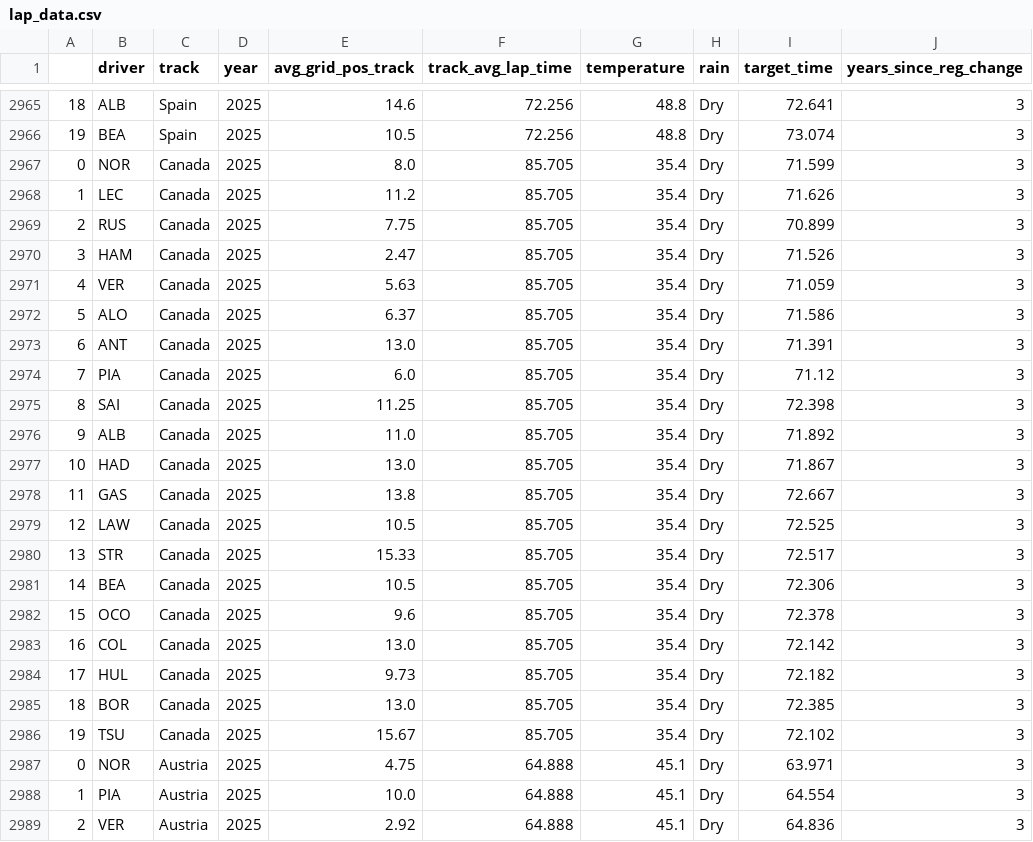
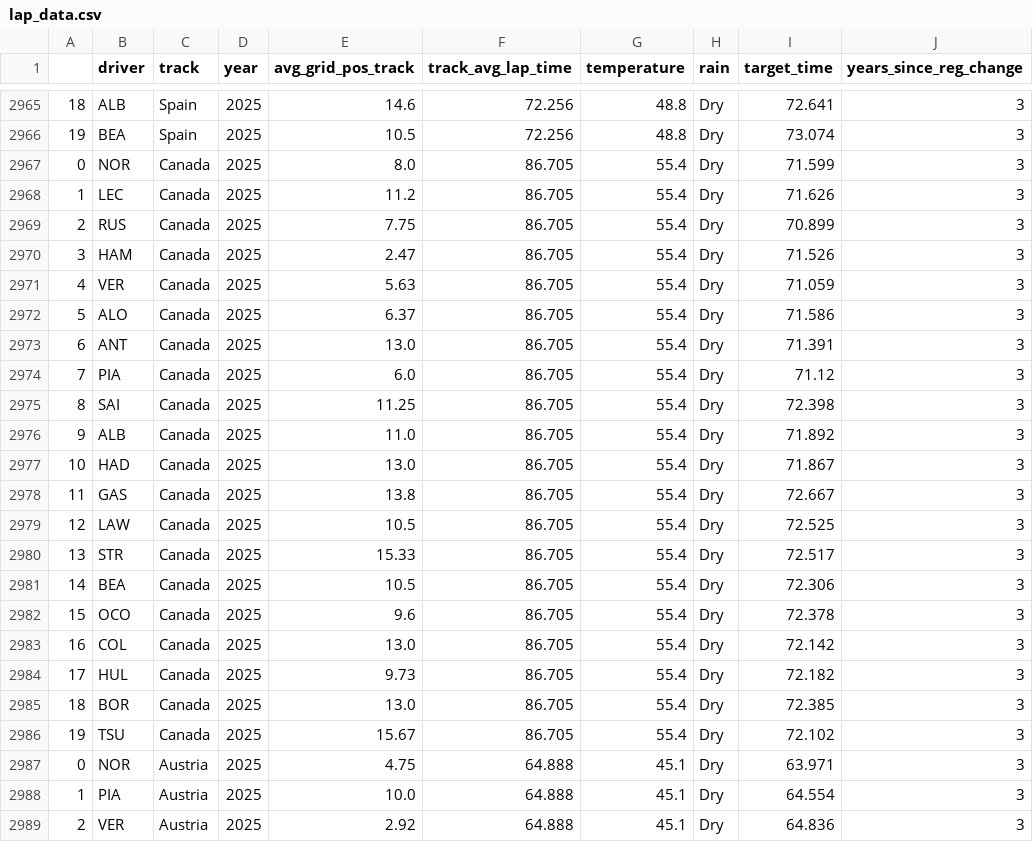
Before and after one commit to tmalik1116/F1_Quali_Predictor_ML, a CSV file: backend/data/lap_data.csv, drawn as a sheet; only a part is shown, gaps mark what is left out; the diff covers the shown part only.

```diff
--- a/backend/data/lap_data.csv
+++ b/backend/data/lap_data.csv
@@ -2966,22 +2966,22 @@
 19,BEA,Spain,2025,10.5,72.256,48.8,Dry,73.074,3
-0,NOR,Canada,2025,8.0,85.705,35.4,Dry,71.599,3
-1,LEC,Canada,2025,11.2,85.705,35.4,Dry,71.626,3
-2,RUS,Canada,2025,7.75,85.705,35.4,Dry,70.899,3
-3,HAM,Canada,2025,2.47,85.705,35.4,Dry,71.526,3
-4,VER,Canada,2025,5.63,85.705,35.4,Dry,71.059,3
-5,ALO,Canada,2025,6.37,85.705,35.4,Dry,71.586,3
-6,ANT,Canada,2025,13.0,85.705,35.4,Dry,71.391,3
-7,PIA,Canada,2025,6.0,85.705,35.4,Dry,71.12,3
-8,SAI,Canada,2025,11.25,85.705,35.4,Dry,72.398,3
-9,ALB,Canada,2025,11.0,85.705,35.4,Dry,71.892,3
-10,HAD,Canada,2025,13.0,85.705,35.4,Dry,71.867,3
-11,GAS,Canada,2025,13.8,85.705,35.4,Dry,72.667,3
-12,LAW,Canada,2025,10.5,85.705,35.4,Dry,72.525,3
-13,STR,Canada,2025,15.33,85.705,35.4,Dry,72.517,3
-14,BEA,Canada,2025,10.5,85.705,35.4,Dry,72.306,3
-15,OCO,Canada,2025,9.6,85.705,35.4,Dry,72.378,3
-16,COL,Canada,2025,13.0,85.705,35.4,Dry,72.142,3
-17,HUL,Canada,2025,9.73,85.705,35.4,Dry,72.182,3
-18,BOR,Canada,2025,13.0,85.705,35.4,Dry,72.385,3
-19,TSU,Canada,2025,15.67,85.705,35.4,Dry,72.102,3
+0,NOR,Canada,2025,8.0,86.705,55.4,Dry,71.599,3
+1,LEC,Canada,2025,11.2,86.705,55.4,Dry,71.626,3
+2,RUS,Canada,2025,7.75,86.705,55.4,Dry,70.899,3
+3,HAM,Canada,2025,2.47,86.705,55.4,Dry,71.526,3
+4,VER,Canada,2025,5.63,86.705,55.4,Dry,71.059,3
+5,ALO,Canada,2025,6.37,86.705,55.4,Dry,71.586,3
+6,ANT,Canada,2025,13.0,86.705,55.4,Dry,71.391,3
+7,PIA,Canada,2025,6.0,86.705,55.4,Dry,71.12,3
+8,SAI,Canada,2025,11.25,86.705,55.4,Dry,72.398,3
+9,ALB,Canada,2025,11.0,86.705,55.4,Dry,71.892,3
+10,HAD,Canada,2025,13.0,86.705,55.4,Dry,71.867,3
+11,GAS,Canada,2025,13.8,86.705,55.4,Dry,72.667,3
+12,LAW,Canada,2025,10.5,86.705,55.4,Dry,72.525,3
+13,STR,Canada,2025,15.33,86.705,55.4,Dry,72.517,3
+14,BEA,Canada,2025,10.5,86.705,55.4,Dry,72.306,3
+15,OCO,Canada,2025,9.6,86.705,55.4,Dry,72.378,3
+16,COL,Canada,2025,13.0,86.705,55.4,Dry,72.142,3
+17,HUL,Canada,2025,9.73,86.705,55.4,Dry,72.182,3
+18,BOR,Canada,2025,13.0,86.705,55.4,Dry,72.385,3
+19,TSU,Canada,2025,15.67,86.705,55.4,Dry,72.102,3
 0,NOR,Austria,2025,4.75,64.888,45.1,Dry,63.971,3
```
Also changed, not shown: 117 edited cells elsewhere in this file, 1 other file.
